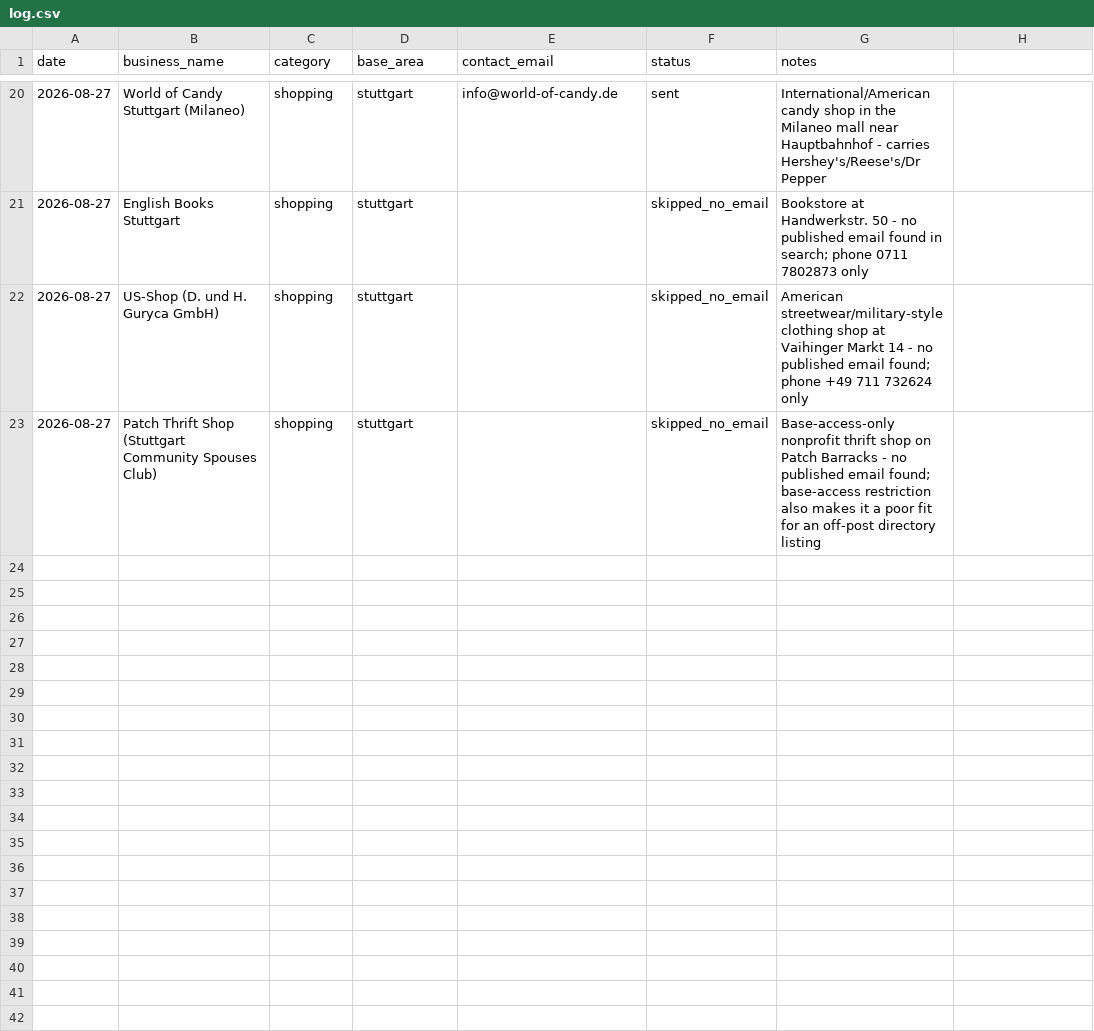
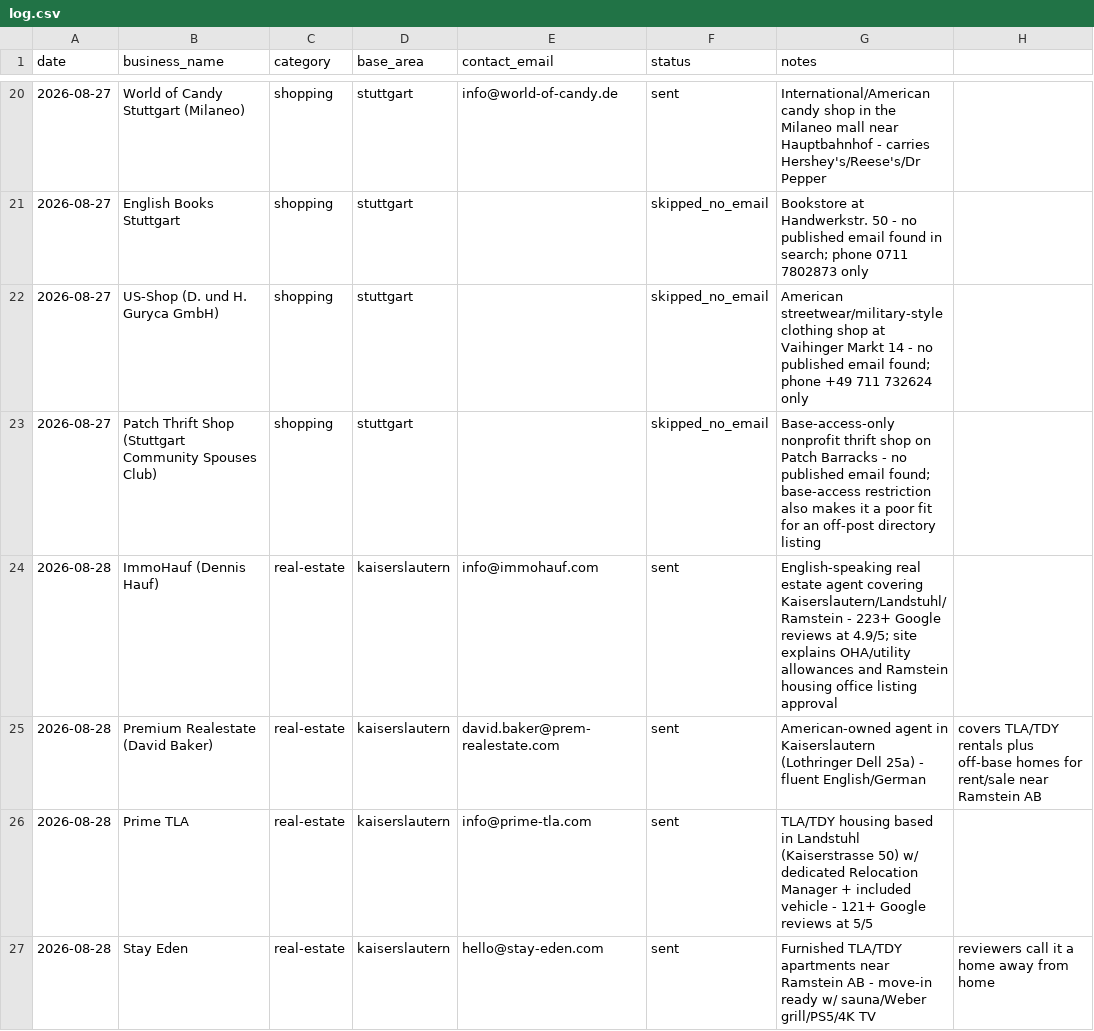
Before and after one commit to TerryL1971/European-Living-Astro, a CSV file: outreach/log.csv, drawn as a sheet; only a part is shown, gaps mark what is left out; the diff covers the shown part only; the diff names each change by its address in the sheet, - before the commit and + after, or states it on an @@ line.

```diff
--- a/outreach/log.csv
+++ b/outreach/log.csv
+row 24: 2026-08-28 | ImmoHauf (Dennis Hauf) | real-estate | kaiserslautern | info@immohauf.com | sent | English-speaking real estate agent covering Kaiserslautern/Landstuhl/Ramstein - 223+ Google reviews at 4.9/5; site explains OHA/utility allowances and Ramstein housing office listing approval
+row 25: 2026-08-28 | Premium Realestate (David Baker) | real-estate | kaiserslautern | david.baker@prem-realestate.com | sent | American-owned agent in Kaiserslautern (Lothringer Dell 25a) - fluent English/German | covers TLA/TDY rentals plus off-base homes for rent/sale near Ramstein AB
+row 26: 2026-08-28 | Prime TLA | real-estate | kaiserslautern | info@prime-tla.com | sent | TLA/TDY housing based in Landstuhl (Kaiserstrasse 50) w/ dedicated Relocation Manager + included vehicle - 121+ Google reviews at 5/5
+row 27: 2026-08-28 | Stay Eden | real-estate | kaiserslautern | hello@stay-eden.com | sent | Furnished TLA/TDY apartments near Ramstein AB - move-in ready w/ sauna/Weber grill/PS5/4K TV | reviewers call it a home away from home
```
Also changed, not shown: 3 added rows and 1 edited cell elsewhere in this file, 2 other files.
